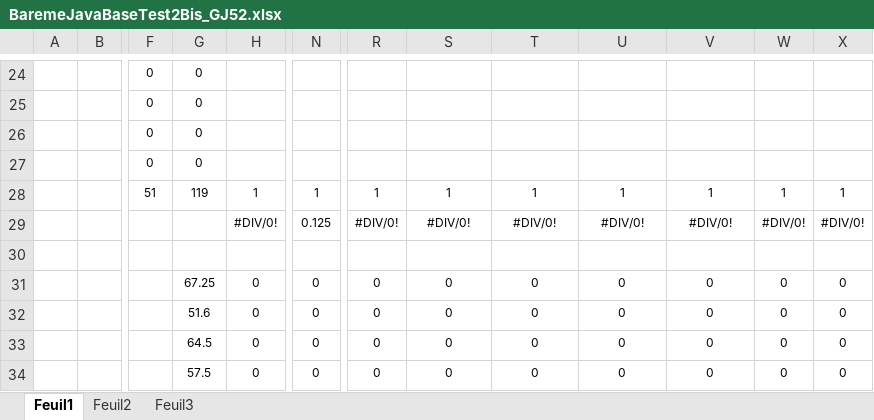
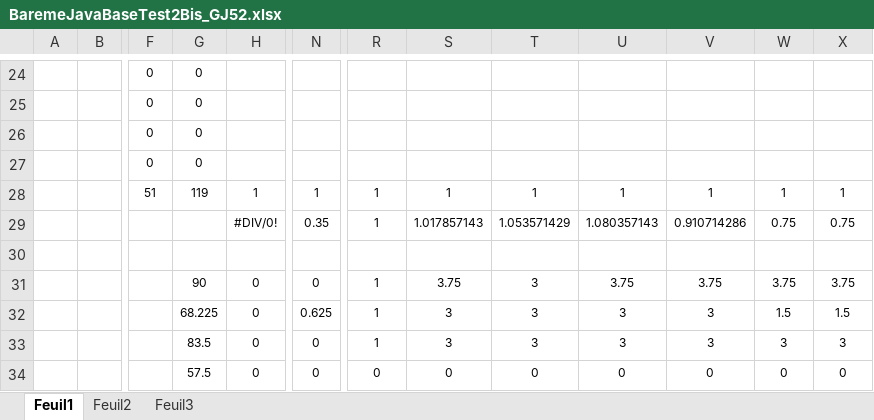
Before and after one commit to chriscerque/CQA_CONTACT_TEST_JAVA_BASE_FINAL_correction, an Excel workbook: BaremeJavaBaseTest2Bis_GJ52.xlsx, sheet Feuil1, drawn as a sheet; only a part is shown, gaps mark what is left out; values as stored, in another font and other column widths than the file's, no borders; conditional formats not drawn; the diff covers the shown part only; the diff names each change by its address in the sheet, - before the commit and + after, or states it on an @@ line.

```diff
--- a/BaremeJavaBaseTest2Bis_GJ52.xlsx (sheet Feuil1)
+++ b/BaremeJavaBaseTest2Bis_GJ52.xlsx (sheet Feuil1)
-N29: 0.125
+N29: 0.35
-R29: #DIV/0!
+R29: 1
-S29: #DIV/0!
+S29: 1.017857143
-T29: #DIV/0!
+T29: 1.053571429
-U29: #DIV/0!
+U29: 1.080357143
-V29: #DIV/0!
+V29: 0.910714286
-W29: #DIV/0!
+W29: 0.75
-X29: #DIV/0!
+X29: 0.75
-G31: 67.25
+G31: 90
-R31:R33: 0
+R31:R33: 1
-S31: 0
+S31: 3.75
-T31:T33: 0
+T31:T33: 3
-U31: 0
+U31: 3.75
-V31: 0
+V31: 3.75
-W31: 0
+W31: 3.75
-X31: 0
+X31: 3.75
-G32: 51.6
+G32: 68.225
-N32: 0
+N32: 0.625
-S32:S33: 0
+S32:S33: 3
-U32:U33: 0
+U32:U33: 3
-V32:V33: 0
+V32:V33: 3
-W32: 0
+W32: 1.5
-X32: 0
+X32: 1.5
-G33: 64.5
+G33: 83.5
-W33: 0
+W33: 3
-X33: 0
+X33: 3
```
Also changed, not shown: 359 edited cells elsewhere in this sheet.
